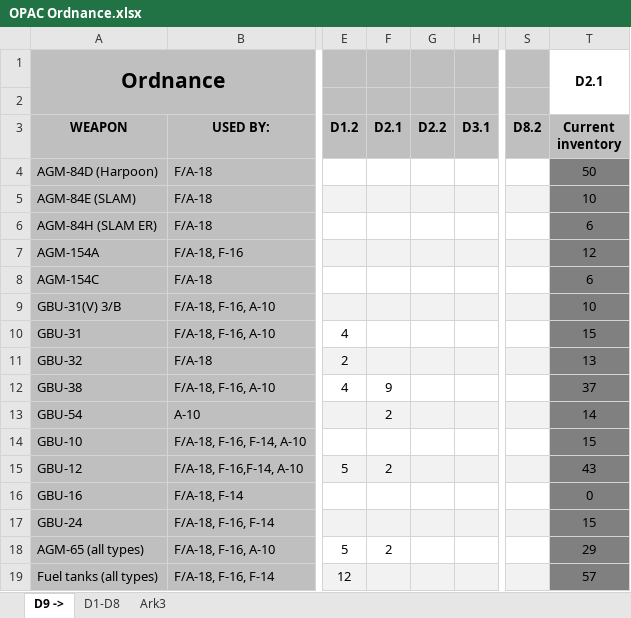
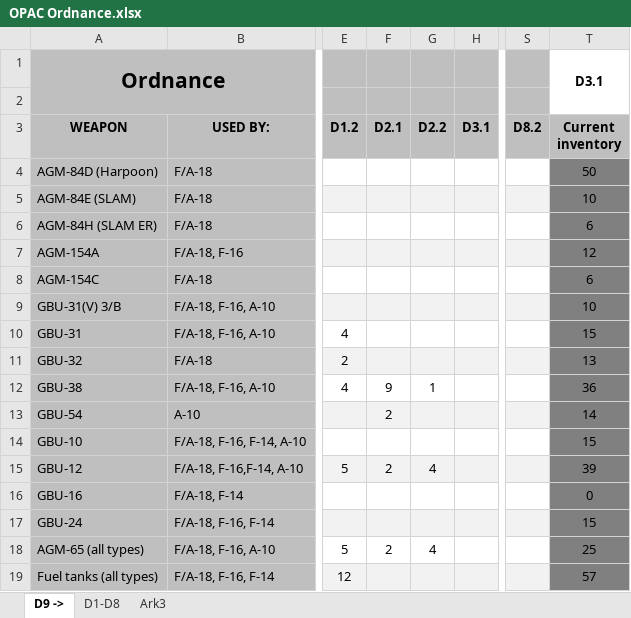
Before and after one commit to 132nd-vWing/OPAC-Brief, an Excel workbook: MISSION INFORMATION/OPAC Ordnance.xlsx, sheet D9 ->, drawn as a sheet; only a part is shown, gaps mark what is left out; values as stored, in another font and other column widths than the file's, no borders; charts and pictures not drawn; the diff names each change by its address in the sheet, - before the commit and + after, or states it on an @@ line.

Commit message:
chg: Update ordnance for D3.1

```diff
--- a/MISSION INFORMATION/OPAC Ordnance.xlsx (sheet D9 ->)
+++ b/MISSION INFORMATION/OPAC Ordnance.xlsx (sheet D9 ->)
-T1 (Current inventory): D2.1
+T1 (Current inventory): D3.1
-G12 (D2.2): (empty)
+G12 (D2.2): 1
-T12 (Current inventory): 37
+T12 (Current inventory): 36
-G15 (D2.2): (empty)
+G15 (D2.2): 4
-T15 (Current inventory): 43
+T15 (Current inventory): 39
-G18 (D2.2): (empty)
+G18 (D2.2): 4
-T18 (Current inventory): 29
+T18 (Current inventory): 25
```
Also changed, not shown: charts or pictures, 1 other file.
